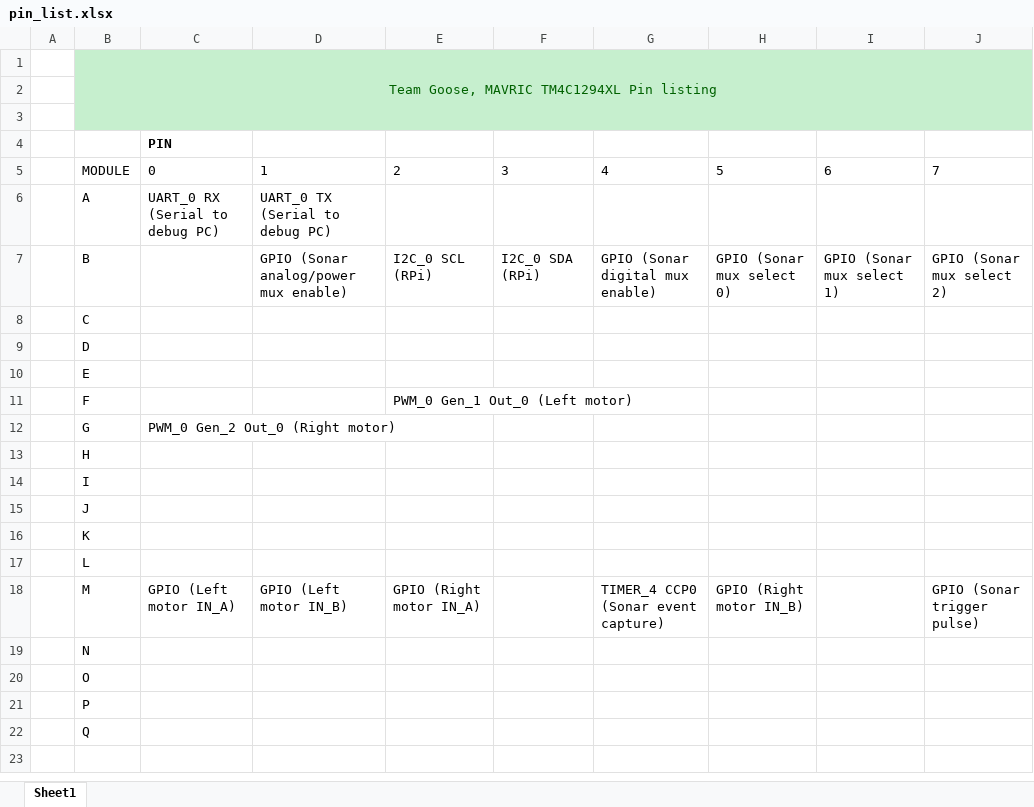
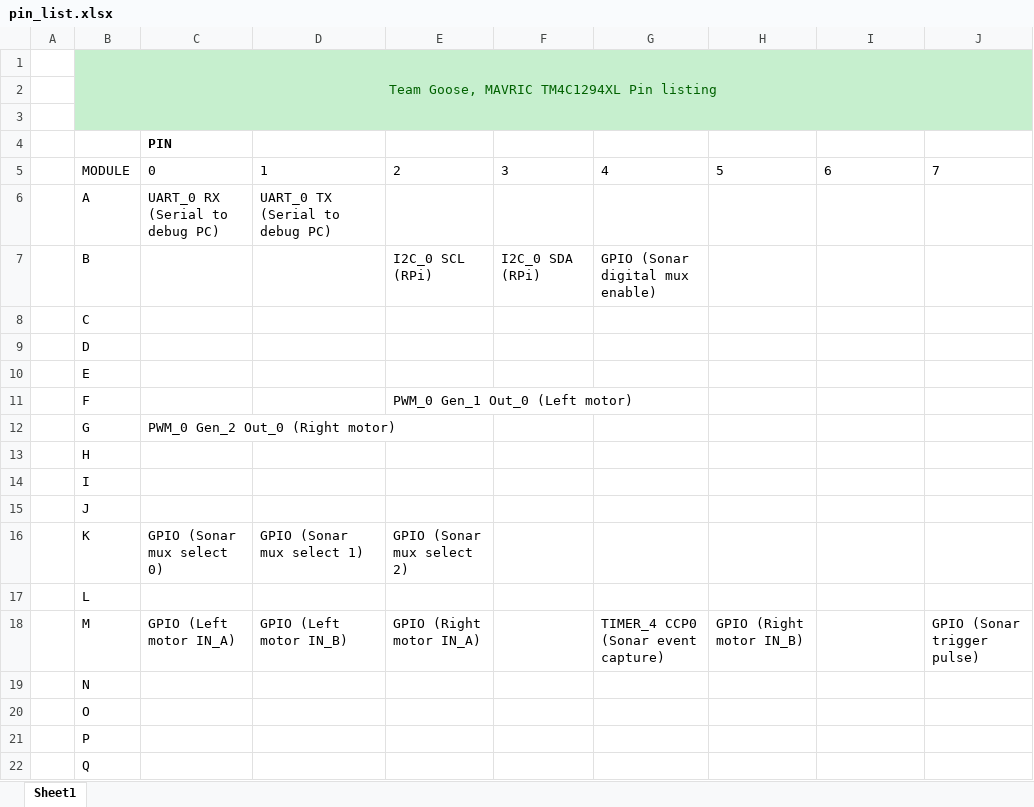
Before and after one commit to MAVRIC-TeamGoose/Senior-Project_FreeRTOS, an Excel workbook: pin_list.xlsx, sheet Sheet1, drawn as a sheet; values as stored, in another font and other column widths than the file's, no borders; the diff names each change by its address in the sheet, - before the commit and + after, or states it on an @@ line.

Commit message:
Tested digital mux circuit for sonar echo pulse. No longer using analog mux. Distance is now reported as 999 cm for unresponsive sonar

```diff
--- a/pin_list.xlsx (sheet Sheet1)
+++ b/pin_list.xlsx (sheet Sheet1)
-D7: GPIO (Sonar analog/power mux enable)
+D7: (empty)
-H7: GPIO (Sonar mux select 0)
+H7: (empty)
-I7: GPIO (Sonar mux select 1)
+I7: (empty)
-J7: GPIO (Sonar mux select 2)
+J7: (empty)
-C16: (empty)
+C16: GPIO (Sonar mux select 0)
-D16: (empty)
+D16: GPIO (Sonar mux select 1)
-E16: (empty)
+E16: GPIO (Sonar mux select 2)
```
Also changed, not shown: 1 other file.
